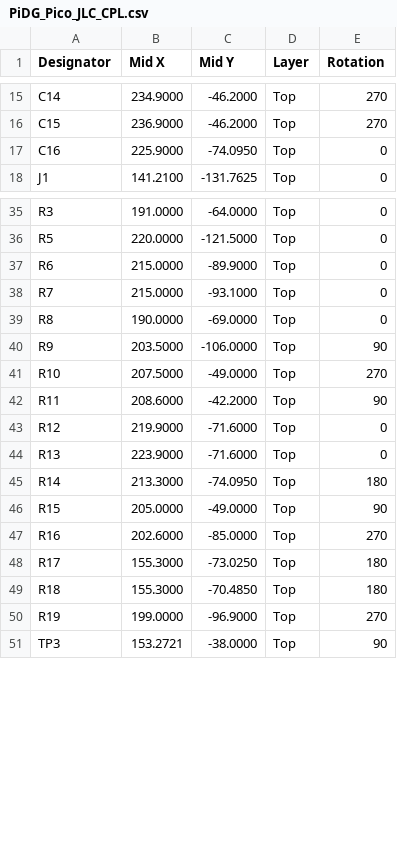
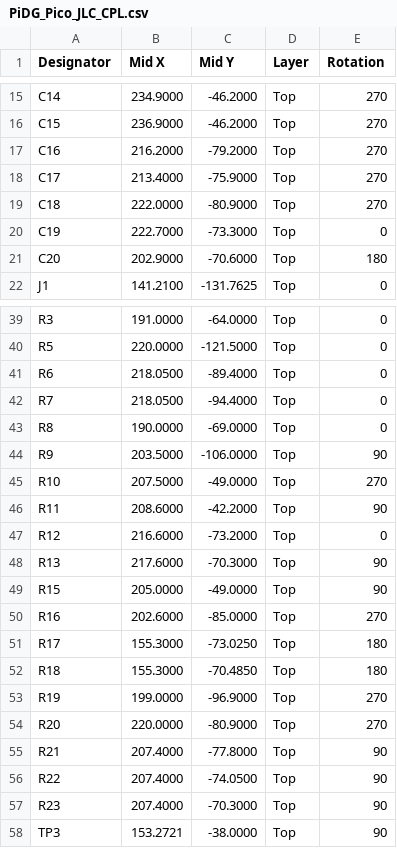
Before and after one commit to Low-Boom/PiEBV, a CSV file: Pico Version 4Layer/fab/jlc/PiDG_Pico_JLC_CPL.csv, drawn as a sheet; only a part is shown, gaps mark what is left out; the diff covers the shown part only.

```diff
--- a/Pico Version 4Layer/fab/jlc/PiDG_Pico_JLC_CPL.csv
+++ b/Pico Version 4Layer/fab/jlc/PiDG_Pico_JLC_CPL.csv
@@ -16,3 +16,7 @@
 "C15","236.9000","-46.2000","Top","270"
-"C16","225.9000","-74.0950","Top","0"
+"C16","216.2000","-79.2000","Top","270"
+"C17","213.4000","-75.9000","Top","270"
+"C18","222.0000","-80.9000","Top","270"
+"C19","222.7000","-73.3000","Top","0"
+"C20","202.9000","-70.6000","Top","180"
 "J1","141.2100","-131.7625","Top","0"
@@ -36,4 +40,4 @@
 "R5","220.0000","-121.5000","Top","0"
-"R6","215.0000","-89.9000","Top","0"
-"R7","215.0000","-93.1000","Top","0"
+"R6","218.0500","-89.4000","Top","0"
+"R7","218.0500","-94.4000","Top","0"
 "R8","190.0000","-69.0000","Top","0"
@@ -42,5 +46,4 @@
 "R11","208.6000","-42.2000","Top","90"
-"R12","219.9000","-71.6000","Top","0"
-"R13","223.9000","-71.6000","Top","0"
-"R14","213.3000","-74.0950","Top","180"
+"R12","216.6000","-73.2000","Top","0"
+"R13","217.6000","-70.3000","Top","90"
 "R15","205.0000","-49.0000","Top","90"
@@ -50,2 +53,6 @@
 "R19","199.0000","-96.9000","Top","270"
+"R20","220.0000","-80.9000","Top","270"
+"R21","207.4000","-77.8000","Top","90"
+"R22","207.4000","-74.0500","Top","90"
+"R23","207.4000","-70.3000","Top","90"
 "TP3","153.2721","-38.0000","Top","90"
```
Also changed, not shown: 1 added row and 2 edited cells elsewhere in this file, Pico Version 4Layer/PiDG_Pico_BOM.csv, Pico Version 4Layer/PiDG_Pico_CPL.csv, 26 other files.
